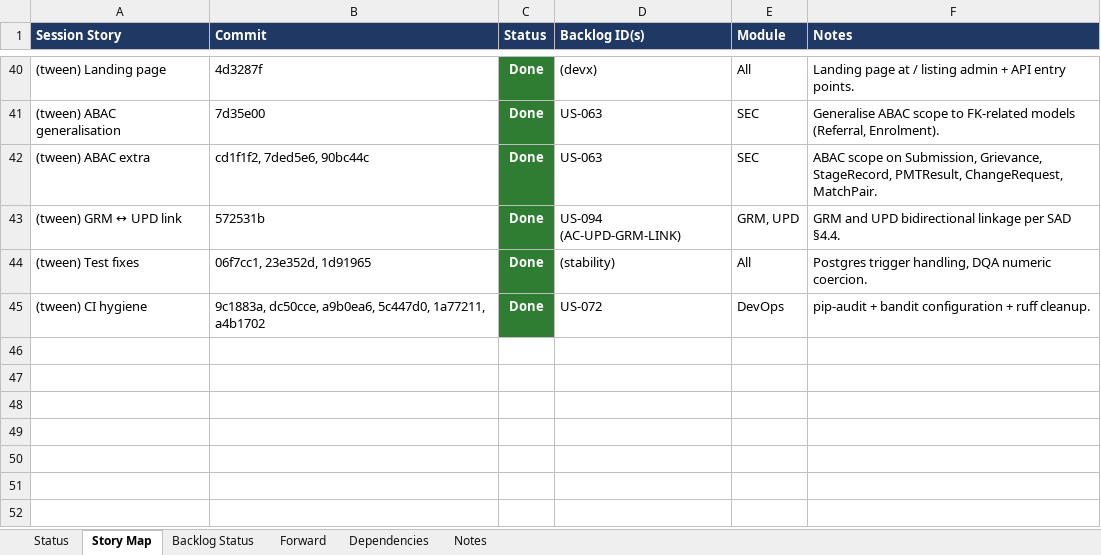
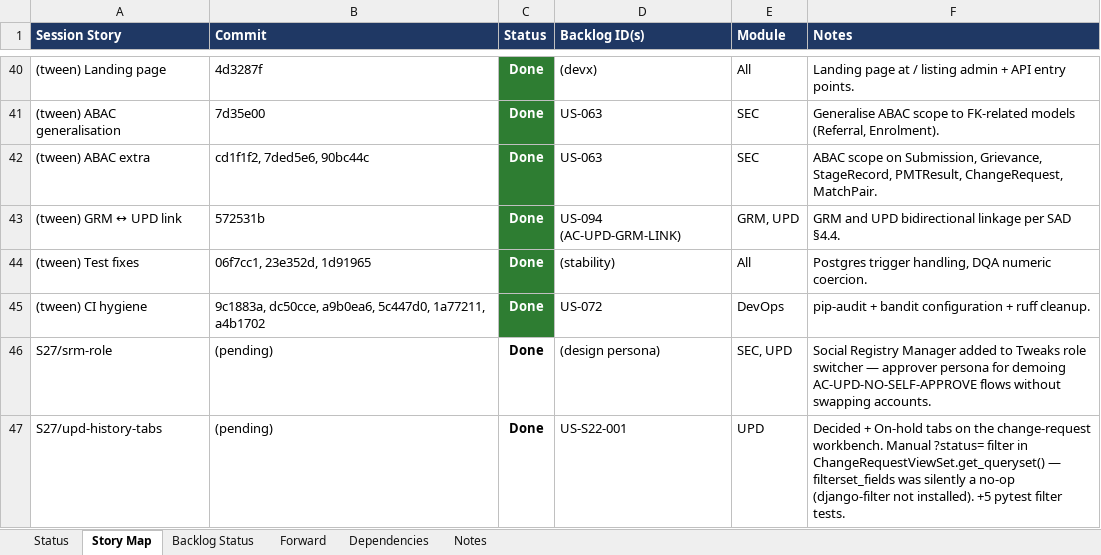
Before and after one commit to jmwebazeutamu/nsr_uganda, an Excel workbook: docs/08_sprint_plan.xlsx, sheet Story Map, drawn as a sheet; only a part is shown, gaps mark what is left out; values as stored, in another font and other column widths than the file's, no borders; the diff names each change by its address in the sheet, - before the commit and + after, or states it on an @@ line.

```diff
--- a/docs/08_sprint_plan.xlsx (sheet Story Map)
+++ b/docs/08_sprint_plan.xlsx (sheet Story Map)
+row 46: S27/srm-role | (pending) | Done | (design persona) | SEC, UPD | Social Registry Manager added to Tweaks role switcher — approver persona for demoing AC-UPD-NO-SELF-APPROVE flows without swapping accounts.
+row 47: S27/upd-history-tabs | (pending) | Done | US-S22-001 | UPD | Decided + On-hold tabs on the change-request workbench. Manual ?status= filter in ChangeRequestViewSet.get_queryset() — filterset_fields was silently a no-op (django-filter not installed). +5 pytest filter tests.
```
Also changed, not shown: sheet Status.
